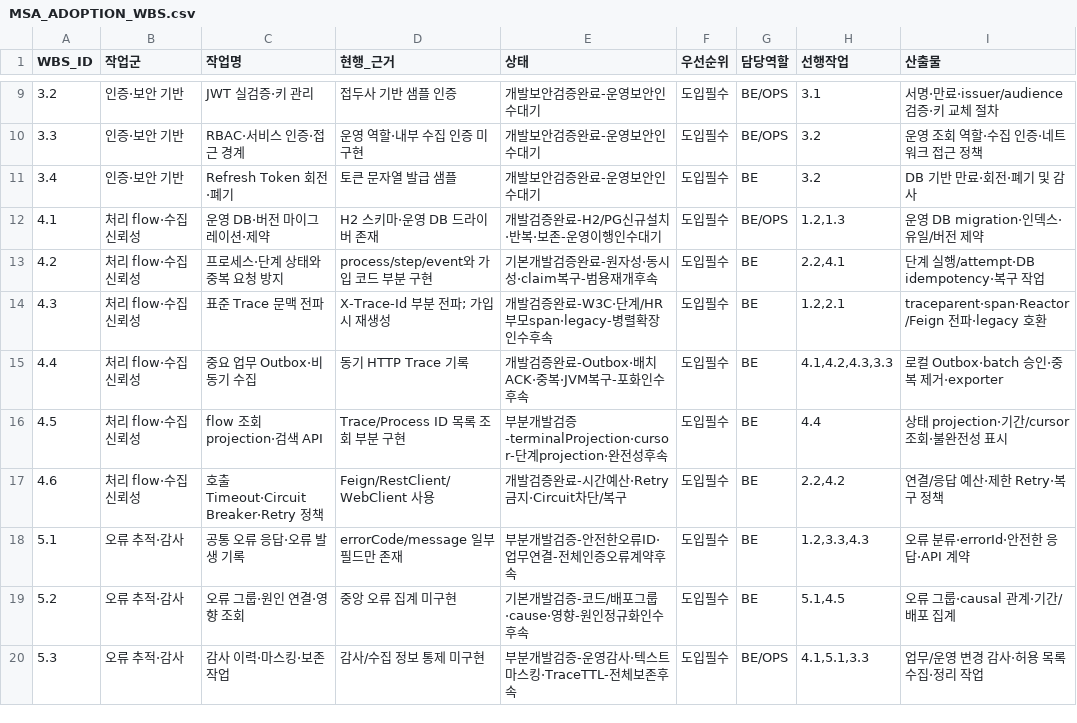
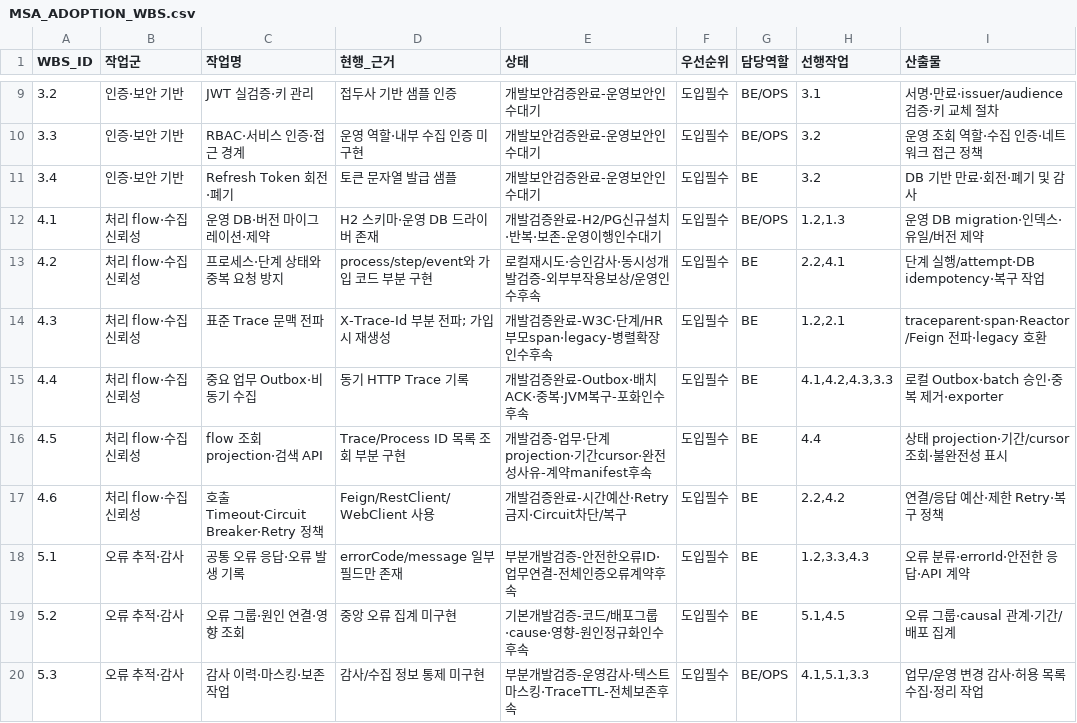
Before and after one commit to mant81/MSA-Platform, a CSV file: docs/planning/MSA_ADOPTION_WBS.csv, drawn as a sheet; only a part is shown, gaps mark what is left out; the diff names each change by its address in the sheet, - before the commit and + after, or states it on an @@ line.

```diff
--- a/docs/planning/MSA_ADOPTION_WBS.csv
+++ b/docs/planning/MSA_ADOPTION_WBS.csv
-E13 (상태): 기본개발검증완료-원자성·동시성·claim복구-범용재개후속
+E13 (상태): 로컬재시도·승인감사·동시성개발검증-외부부작용보상/운영인수후속
-E16 (상태): 부분개발검증-terminalProjection·cursor-단계projection·완전성후속
+E16 (상태): 개발검증-업무·단계projection·기간cursor·완전성사유-계약manifest후속
```
Also changed, not shown: 41 other files.
